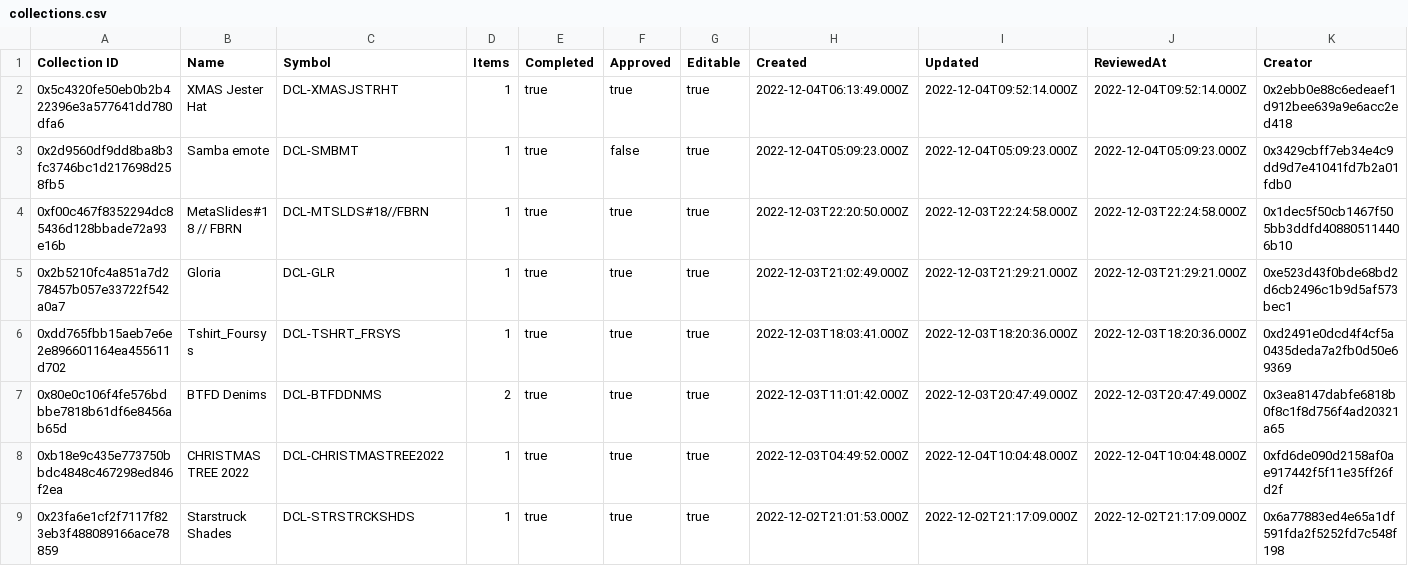
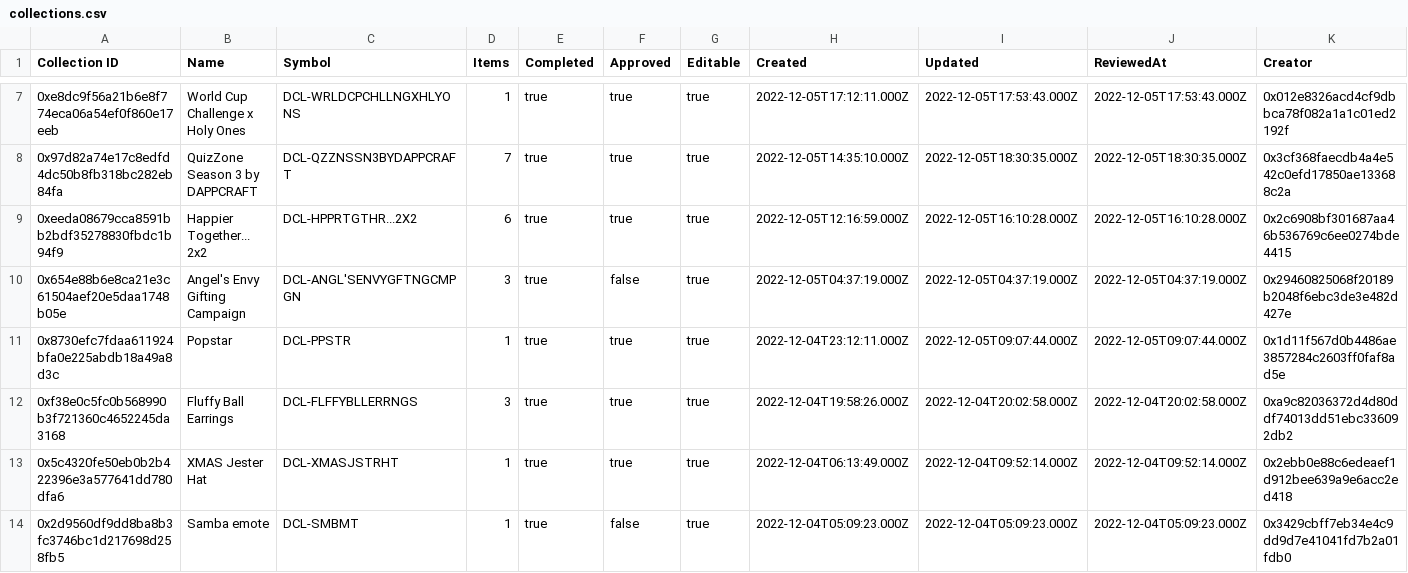
Before and after one commit to Decentraland-DAO/transparency, a CSV file: collections.csv, drawn as a sheet; only a part is shown, gaps mark what is left out; the shorter side is filled out with more unchanged rows; the diff covers the shown part only.

```diff
--- a/collections.csv
+++ b/collections.csv
@@ -2 +7,7 @@ Collection ID,Name,Symbol,Items,Completed,Approved,Editable,Created,Updated,Revi
+0xe8dc9f56a21b6e8f774eca06a54ef0f860e17eeb,World Cup Challenge x Holy Ones,DCL-WRLDCPCHLLNGXHLYONS,1,true,true,true,2022-12-05T17:12:11.000Z,2022-12-05T17:53:43.000Z,2022-12-05T17:53:43.000Z,0x012e8326acd4cf9dbbca78f082a1a1c01ed2192f
+0x97d82a74e17c8edfd4dc50b8fb318bc282eb84fa,QuizZone Season 3 by DAPPCRAFT,DCL-QZZNSSN3BYDAPPCRAFT,7,true,true,true,2022-12-05T14:35:10.000Z,2022-12-05T18:30:35.000Z,2022-12-05T18:30:35.000Z,0x3cf368faecdb4a4e542c0efd17850ae133688c2a
+0xeeda08679cca8591bb2bdf35278830fbdc1b94f9,Happier Together... 2x2,DCL-HPPRTGTHR...2X2,6,true,true,true,2022-12-05T12:16:59.000Z,2022-12-05T16:10:28.000Z,2022-12-05T16:10:28.000Z,0x2c6908bf301687aa46b536769c6ee0274bde4415
+0x654e88b6e8ca21e3c61504aef20e5daa1748b05e,Angel's Envy Gifting Campaign,DCL-ANGL'SENVYGFTNGCMPGN,3,true,false,true,2022-12-05T04:37:19.000Z,2022-12-05T04:37:19.000Z,2022-12-05T04:37:19.000Z,0x29460825068f20189b2048f6ebc3de3e482d427e
+0x8730efc7fdaa611924bfa0e225abdb18a49a8d3c,Popstar,DCL-PPSTR,1,true,true,true,2022-12-04T23:12:11.000Z,2022-12-05T09:07:44.000Z,2022-12-05T09:07:44.000Z,0x1d11f567d0b4486ae3857284c2603ff0faf8ad5e
+0xf38e0c5fc0b568990b3f721360c4652245da3168,Fluffy Ball Earrings,DCL-FLFFYBLLERRNGS,3,true,true,true,2022-12-04T19:58:26.000Z,2022-12-04T20:02:58.000Z,2022-12-04T20:02:58.000Z,0xa9c82036372d4d80ddf74013dd51ebc336092db2
 0x5c4320fe50eb0b2b422396e3a577641dd780dfa6,XMAS Jester Hat,DCL-XMASJSTRHT,1,true,true,true,2022-12-04T06:13:49.000Z,2022-12-04T09:52:14.000Z,2022-12-04T09:52:14.000Z,0x2ebb0e88c6edeaef1d912bee639a9e6acc2ed418
```
Also changed, not shown: 5 added rows and 14 edited cells elsewhere in this file, balances.csv, grants.csv, 16 other files.
